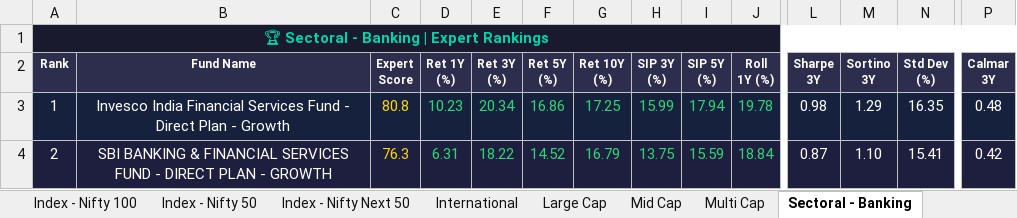
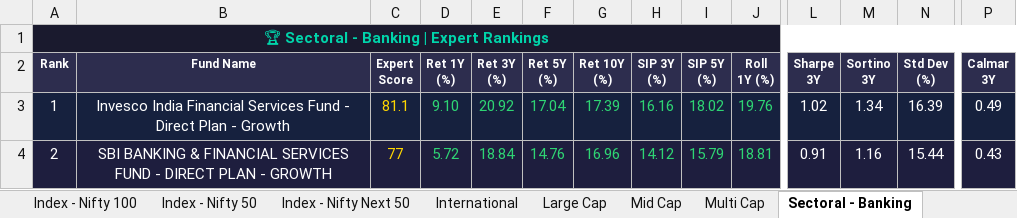
Before and after one commit to myfinancialria/mf-data-fetcher, an Excel workbook: output/MF_Expert_Rankings.xlsx, sheet Sectoral - Banking, drawn as a sheet; only a part is shown, gaps mark what is left out; values as stored, in another font and other column widths than the file's, no borders; the diff covers the shown part only; the diff names each change by its address in the sheet, - before the commit and + after, or states it on an @@ line.

```diff
--- a/output/MF_Expert_Rankings.xlsx (sheet Sectoral - Banking)
+++ b/output/MF_Expert_Rankings.xlsx (sheet Sectoral - Banking)
-C3 (Expert Score): 80.8
+C3 (Expert Score): 81.1
-D3 (Ret 1Y (%)): 10.23
+D3 (Ret 1Y (%)): 9.10
-E3 (Ret 3Y (%)): 20.34
+E3 (Ret 3Y (%)): 20.92
-F3 (Ret 5Y (%)): 16.86
+F3 (Ret 5Y (%)): 17.04
-G3 (Ret 10Y (%)): 17.25
+G3 (Ret 10Y (%)): 17.39
-H3 (SIP 3Y (%)): 15.99
+H3 (SIP 3Y (%)): 16.16
-I3 (SIP 5Y (%)): 17.94
+I3 (SIP 5Y (%)): 18.02
-J3 (Roll 1Y (%)): 19.78
+J3 (Roll 1Y (%)): 19.76
-L3 (Sharpe 3Y): 0.98
+L3 (Sharpe 3Y): 1.02
-M3 (Sortino 3Y): 1.29
+M3 (Sortino 3Y): 1.34
-N3 (Std Dev (%)): 16.35
+N3 (Std Dev (%)): 16.39
-P3 (Calmar 3Y): 0.48
+P3 (Calmar 3Y): 0.49
-C4 (Expert Score): 76.3
+C4 (Expert Score): 77
-D4 (Ret 1Y (%)): 6.31
+D4 (Ret 1Y (%)): 5.72
-E4 (Ret 3Y (%)): 18.22
+E4 (Ret 3Y (%)): 18.84
-F4 (Ret 5Y (%)): 14.52
+F4 (Ret 5Y (%)): 14.76
-G4 (Ret 10Y (%)): 16.79
+G4 (Ret 10Y (%)): 16.96
-H4 (SIP 3Y (%)): 13.75
+H4 (SIP 3Y (%)): 14.12
-I4 (SIP 5Y (%)): 15.59
+I4 (SIP 5Y (%)): 15.79
-J4 (Roll 1Y (%)): 18.84
+J4 (Roll 1Y (%)): 18.81
-L4 (Sharpe 3Y): 0.87
+L4 (Sharpe 3Y): 0.91
-M4 (Sortino 3Y): 1.10
+M4 (Sortino 3Y): 1.16
-N4 (Std Dev (%)): 15.41
+N4 (Std Dev (%)): 15.44
-P4 (Calmar 3Y): 0.42
+P4 (Calmar 3Y): 0.43
```
Also changed, not shown: 15 added rows, 15 removed rows, 990 edited cells and cell formats elsewhere in this sheet, sheet Mid Cap, sheet Small Cap, sheet Flexi Cap, sheet Large Cap, sheet ELSS, sheet Balanced Advantage, 11 more sheets, 3 other files.
